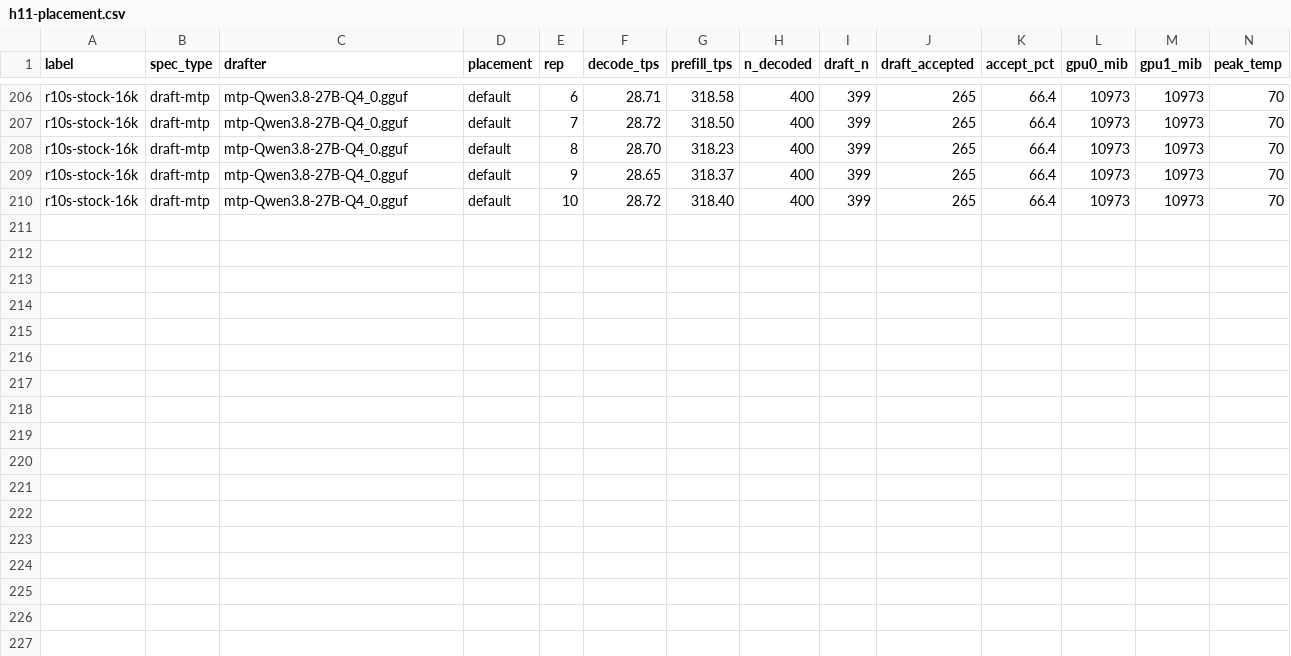
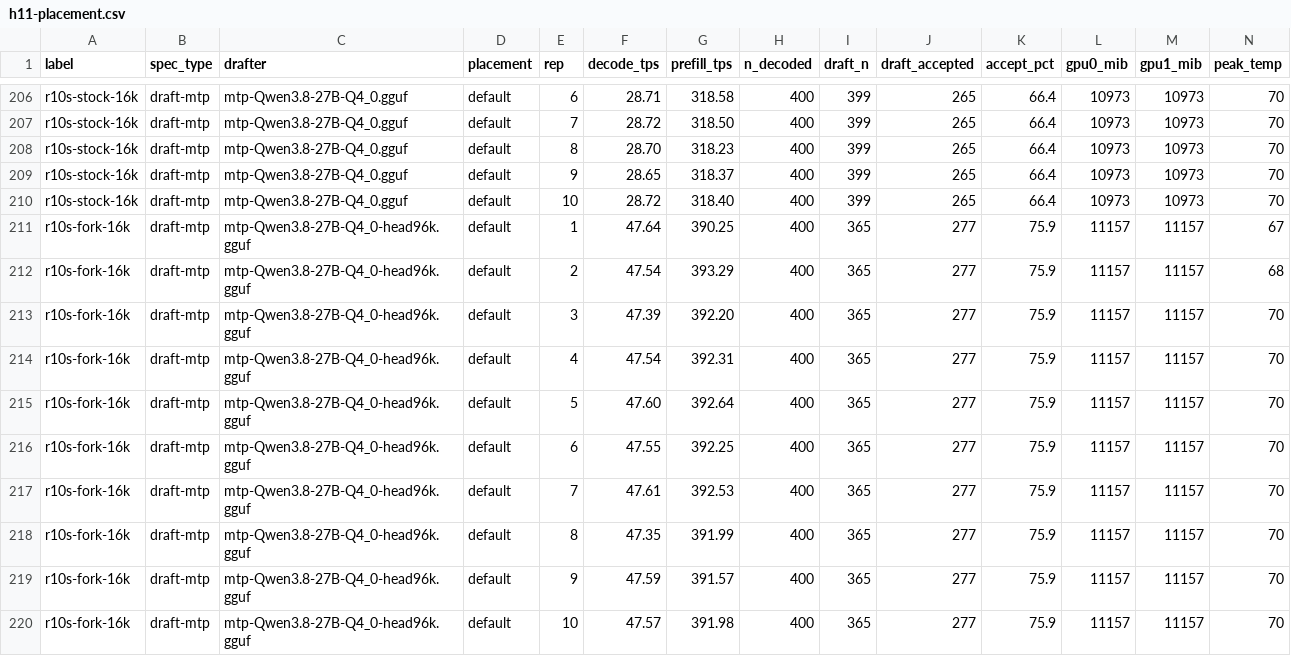
Before and after one commit to Tom1tk/p100-inference-benchmarks, a CSV file: results/h11-placement.csv, drawn as a sheet; only a part is shown, gaps mark what is left out; rows hold the shown columns only; the diff names each change by its address in the sheet, - before the commit and + after, or states it on an @@ line.

Commit message:
bench: headline REPS=10 (r10s-fork-16k)

```diff
--- a/results/h11-placement.csv
+++ b/results/h11-placement.csv
+row 211: r10s-fork-16k | draft-mtp | mtp-Qwen3.8-27B-Q4_0-head96k.gguf | default | 1 | 47.64 | 390.25 | 400 | 365 | 277 | 75.9 | 11157 | 11157 | 67
+row 212: r10s-fork-16k | draft-mtp | mtp-Qwen3.8-27B-Q4_0-head96k.gguf | default | 2 | 47.54 | 393.29 | 400 | 365 | 277 | 75.9 | 11157 | 11157 | 68
+row 213: r10s-fork-16k | draft-mtp | mtp-Qwen3.8-27B-Q4_0-head96k.gguf | default | 3 | 47.39 | 392.20 | 400 | 365 | 277 | 75.9 | 11157 | 11157 | 70
+row 214: r10s-fork-16k | draft-mtp | mtp-Qwen3.8-27B-Q4_0-head96k.gguf | default | 4 | 47.54 | 392.31 | 400 | 365 | 277 | 75.9 | 11157 | 11157 | 70
+row 215: r10s-fork-16k | draft-mtp | mtp-Qwen3.8-27B-Q4_0-head96k.gguf | default | 5 | 47.60 | 392.64 | 400 | 365 | 277 | 75.9 | 11157 | 11157 | 70
+row 216: r10s-fork-16k | draft-mtp | mtp-Qwen3.8-27B-Q4_0-head96k.gguf | default | 6 | 47.55 | 392.25 | 400 | 365 | 277 | 75.9 | 11157 | 11157 | 70
+row 217: r10s-fork-16k | draft-mtp | mtp-Qwen3.8-27B-Q4_0-head96k.gguf | default | 7 | 47.61 | 392.53 | 400 | 365 | 277 | 75.9 | 11157 | 11157 | 70
+row 218: r10s-fork-16k | draft-mtp | mtp-Qwen3.8-27B-Q4_0-head96k.gguf | default | 8 | 47.35 | 391.99 | 400 | 365 | 277 | 75.9 | 11157 | 11157 | 70
+row 219: r10s-fork-16k | draft-mtp | mtp-Qwen3.8-27B-Q4_0-head96k.gguf | default | 9 | 47.59 | 391.57 | 400 | 365 | 277 | 75.9 | 11157 | 11157 | 70
+row 220: r10s-fork-16k | draft-mtp | mtp-Qwen3.8-27B-Q4_0-head96k.gguf | default | 10 | 47.57 | 391.98 | 400 | 365 | 277 | 75.9 | 11157 | 11157 | 70
```
Also changed, not shown: 5 other files.
